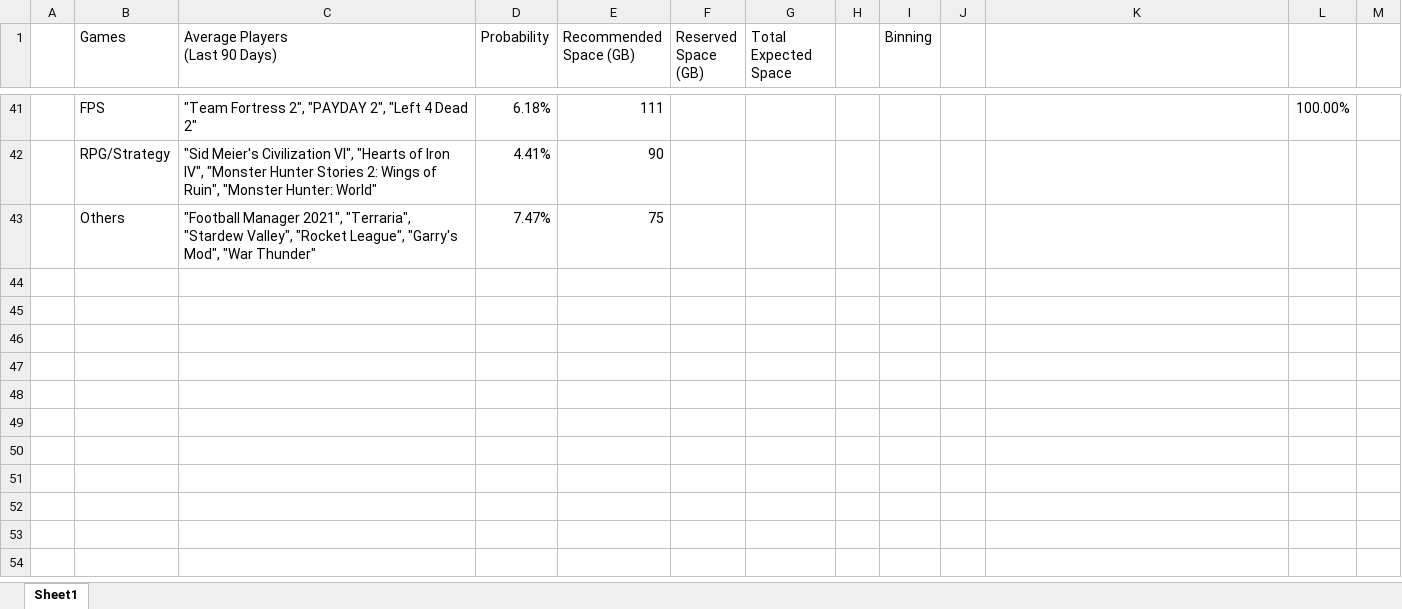
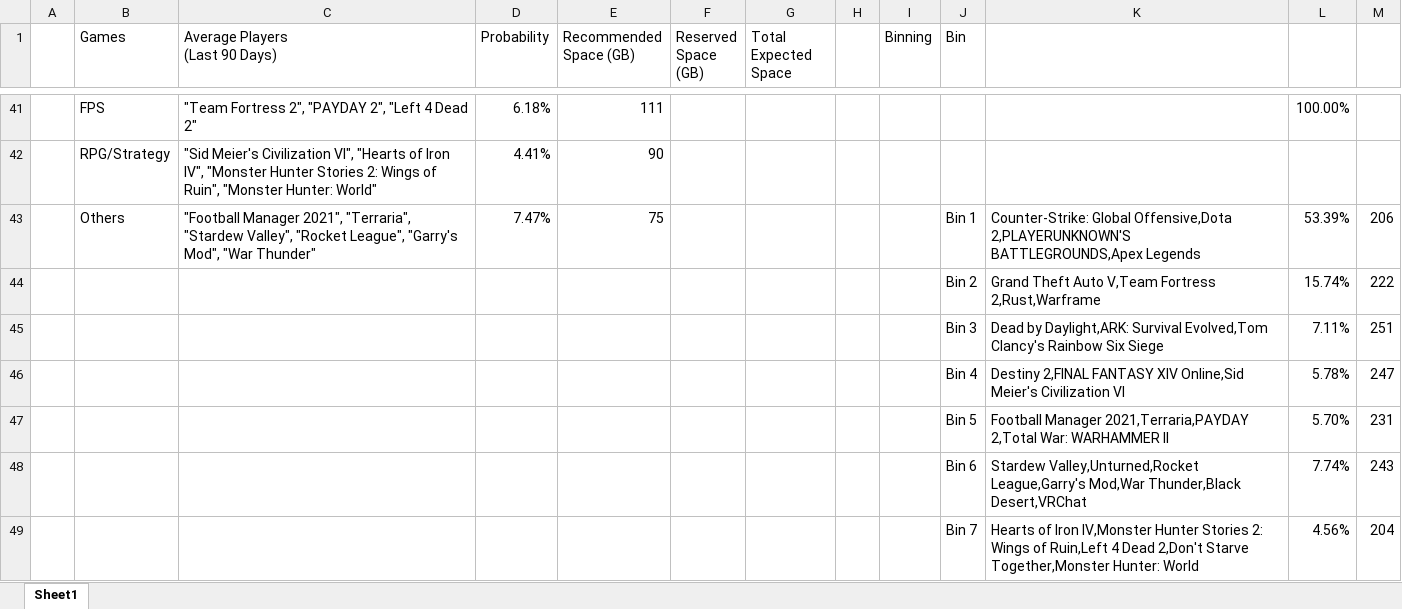
Before and after one commit to CloudDevDOnDon/CostSimulation, an Excel workbook: steamchart_manual numbers.xlsx, sheet Sheet1, drawn as a sheet; only a part is shown, gaps mark what is left out; values as stored, in another font and other column widths than the file's, no borders; the diff covers the shown part only; the diff names each change by its address in the sheet, - before the commit and + after, or states it on an @@ line.

```diff
--- a/steamchart_manual numbers.xlsx (sheet Sheet1)
+++ b/steamchart_manual numbers.xlsx (sheet Sheet1)
-J1: (empty)
+J1: Bin
-J43 (Bin): (empty)
+J43 (Bin): Bin 1
-K43: (empty)
+K43: Counter-Strike: Global Offensive,Dota 2,PLAYERUNKNOWN'S BATTLEGROUNDS,Apex Legends
-L43: (empty)
+L43: 53.39%
-M43: (empty)
+M43: 206
+row 44:  |  |  |  |  |  |  |  |  | Bin 2 | Grand Theft Auto V,Team Fortress 2,Rust,Warframe | 15.74% | 222
+row 45:  |  |  |  |  |  |  |  |  | Bin 3 | Dead by Daylight,ARK: Survival Evolved,Tom Clancy's Rainbow Six Siege | 7.11% | 251
+row 46:  |  |  |  |  |  |  |  |  | Bin 4 | Destiny 2,FINAL FANTASY XIV Online,Sid Meier's Civilization VI | 5.78% | 247
+row 47:  |  |  |  |  |  |  |  |  | Bin 5 | Football Manager 2021,Terraria,PAYDAY 2,Total War: WARHAMMER II | 5.70% | 231
+row 48:  |  |  |  |  |  |  |  |  | Bin 6 | Stardew Valley,Unturned,Rocket League,Garry's Mod,War Thunder,Black Desert,VRChat | 7.74% | 243
+row 49:  |  |  |  |  |  |  |  |  | Bin 7 | Hearts of Iron IV,Monster Hunter Stories 2: Wings of Ruin,Left 4 Dead 2,Don't Starve Together,Monster Hunter: World | 4.56% | 204
```
Also changed, not shown: 6 added rows and 12 edited cells elsewhere in this sheet, 5 other files.
